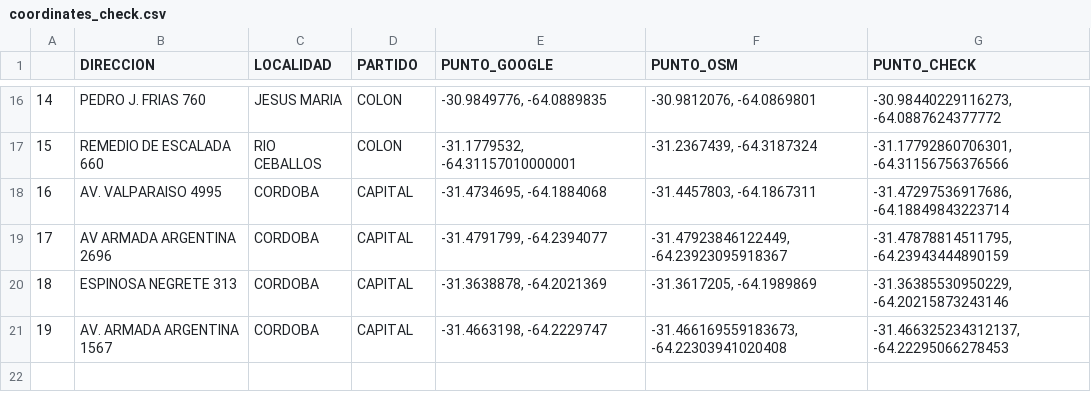
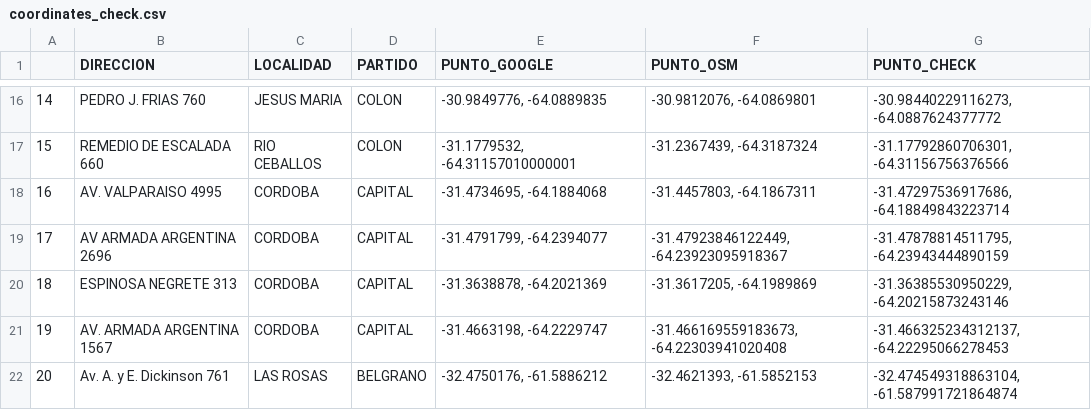
Before and after one commit to bernardo607/geocoding_project, a CSV file: coordinates_check.csv, drawn as a sheet; only a part is shown, gaps mark what is left out.

Commit message:
checked coordinates file

```diff
--- a/coordinates_check.csv
+++ b/coordinates_check.csv
@@ -21 +21,2 @@
 19,AV. ARMADA ARGENTINA 1567,CORDOBA,CAPITAL,"-31.4663198, -64.2229747","-31.466169559183673, -64.22303941020408","-31.466325234312137, -64.22295066278453"
+20,Av. A. y E. Dickinson 761,LAS ROSAS,BELGRANO,"-32.4750176, -61.5886212","-32.4621393, -61.5852153","-32.474549318863104, -61.587991721864874"
```
